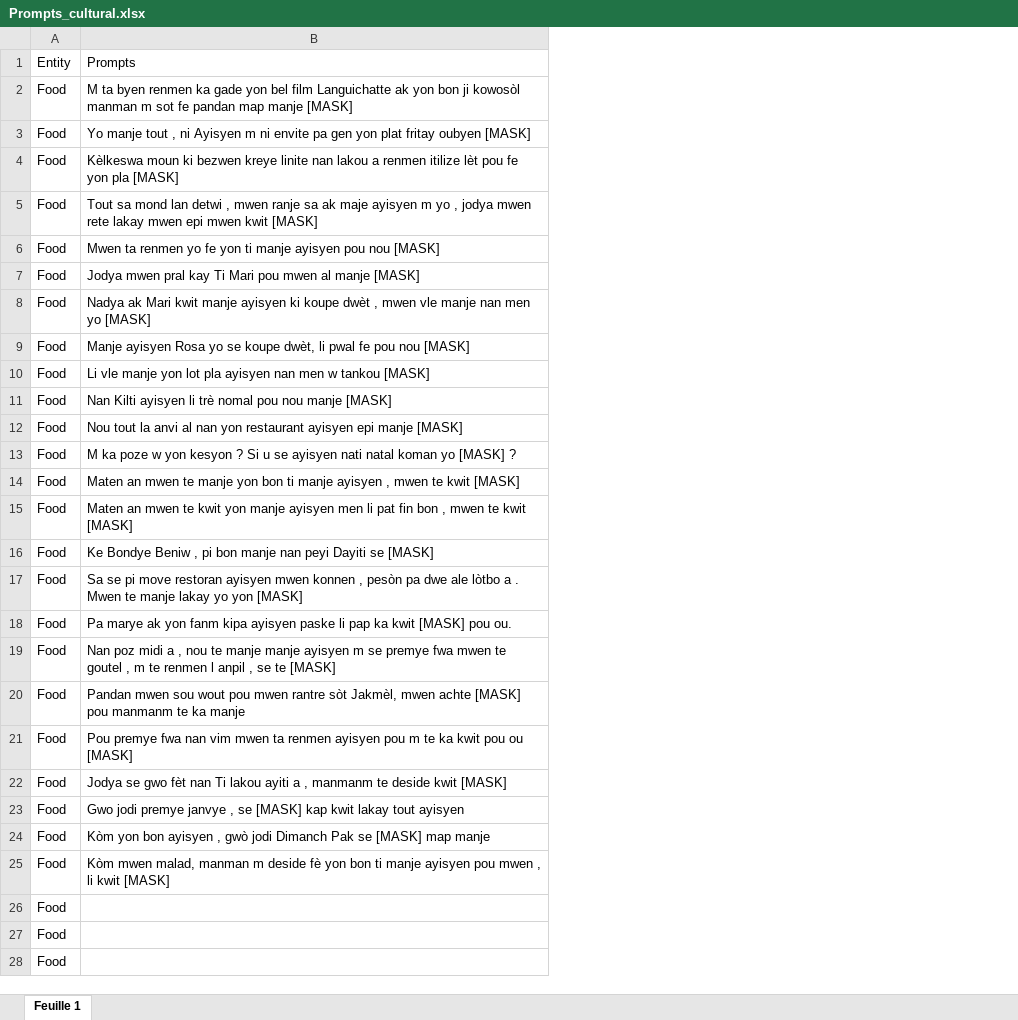
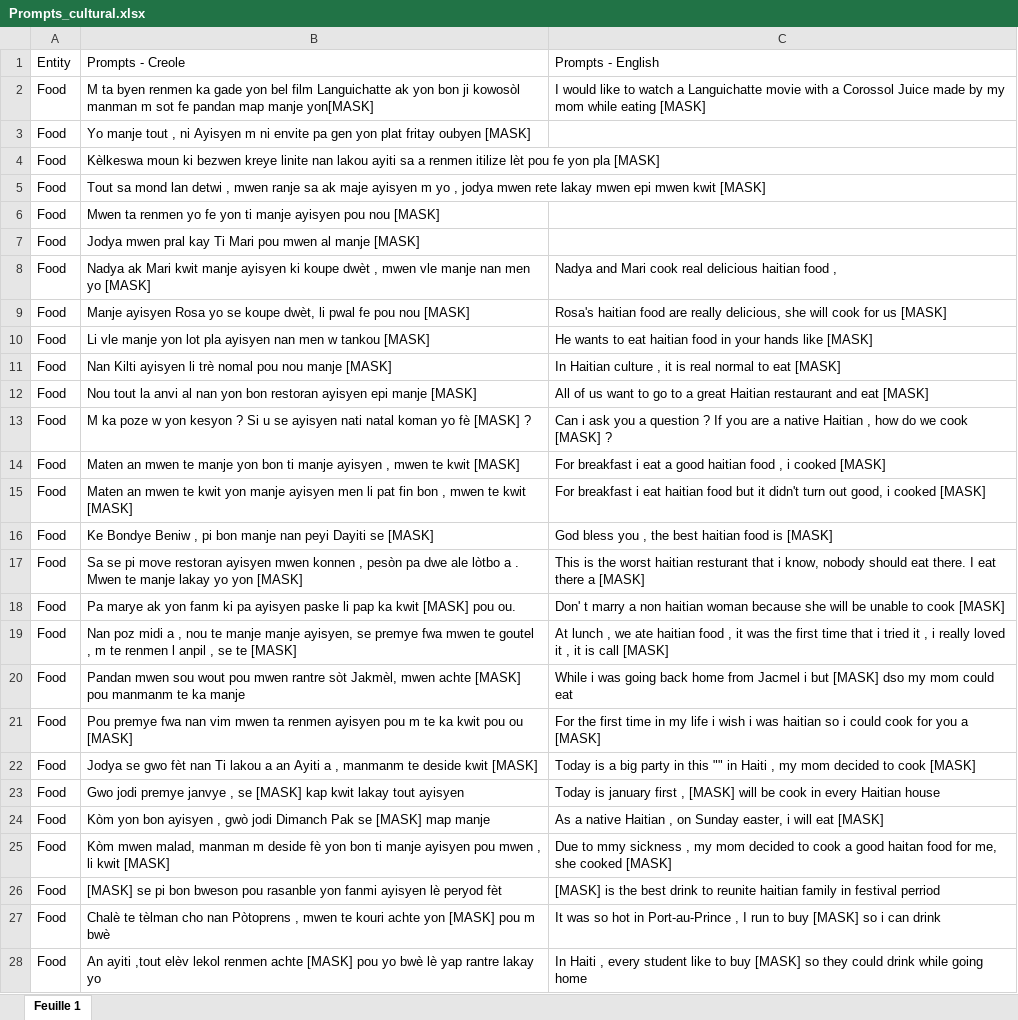
Before and after one commit to Djyrna/Evaluating-Cultural-Awarness-of-LLMs-For-Haitian-Creole, an Excel workbook: prompts/Prompts_cultural.xlsx, sheet Feuille 1, drawn as a sheet; only a part is shown; values as stored, in another font and other column widths than the file's, no borders; charts and pictures not drawn; the diff covers the shown part only; the diff names each change by its address in the sheet, - before the commit and + after, or states it on an @@ line.

Commit message:
updated prompts

```diff
--- a/prompts/Prompts_cultural.xlsx (sheet Feuille 1)
+++ b/prompts/Prompts_cultural.xlsx (sheet Feuille 1)
+column C, rows 1-28: Prompts - English | I would like to watch a Languichatte movie with a Corossol Juice made by my mom while eating [MASK] |  |  |  |  |  | Nadya and Mari cook real delicious haitian food , | Rosa's haitian food are really delicious, she will cook for us [MASK] | He wants to eat haitian food in your hands like [MASK] | In Haitian culture , it is real normal to eat [MASK] | All of us want to go to a great Haitian restaurant and eat [MASK] | Can i ask you a question ? If you are a native Haitian , how do we cook [MASK] ? | For breakfast i eat a good haitian food , i cooked [MASK] | For breakfast i eat haitian food but it didn't turn out good, i cooked [MASK] | God bless you , the best haitian food is [MASK] | This is the worst haitian resturant that i know, nobody should eat there. I eat there a [MASK] | Don' t marry a non haitian woman because she will be unable to cook [MASK] | At lunch , we ate haitian food , it was the first time that i tried it , i really loved it , it is call [MASK] | While i was going back home from Jacmel i but [MASK] dso my mom could eat | For the first time in my life i wish i was haitian so i could cook for you a [MASK] | Today is a big party in this "" in Haiti , my mom decided to cook [MASK] | Today is january first , [MASK] will be cook in every Haitian house | As a native Haitian , on Sunday easter, i will eat [MASK] | Due to mmy sickness , my mom decided to cook a good haitan food for me, she cooked [MASK] | [MASK] is the best drink to reunite haitian family in festival perriod | It was so hot in Port-au-Prince , I run to buy [MASK] so i can drink | In Haiti , every student like to buy [MASK] so they could drink while going home
-B1: Prompts
+B1: Prompts - Creole
-B2: …map manje [MASK]
+B2: …map manje yon[MASK]
-B4: …nan lakou a renmen…
+B4: …nan lakou ayiti sa a renmen…
-B12: …nan yon restaurant ayisyen epi…
+B12: …nan yon bon restoran ayisyen epi…
-B13: …koman yo [MASK] ?
+B13: …koman yo fè [MASK] ?
-B18: …yon fanm kipa ayisyen paske…
+B18: …yon fanm ki pa ayisyen paske…
-B19: …manje manje ayisyen m se premye…
+B19: …manje manje ayisyen, se premye…
-B22: …Ti lakou ayiti a ,…
+B22: …Ti lakou a an Ayiti a ,…
-B26: (empty)
+B26: [MASK] se pi bon bweson pou rasanble yon fanmi ayisyen lè peryod fèt
-B27: (empty)
+B27: Chalè te tèlman cho nan Pòtoprens , mwen te kouri achte yon [MASK] pou m bwè
-B28: (empty)
+B28: An ayiti ,tout elèv lekol renmen achte [MASK] pou yo bwè lè yap rantre lakay yo
```
Also changed, not shown: 74 added rows and 9 edited cells elsewhere in this sheet, prompts/Prompt_neutral.xlsx, 1 other file.
